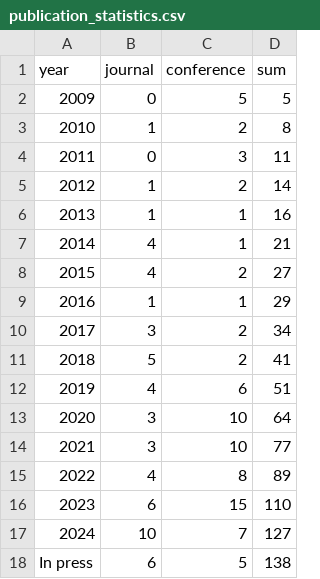
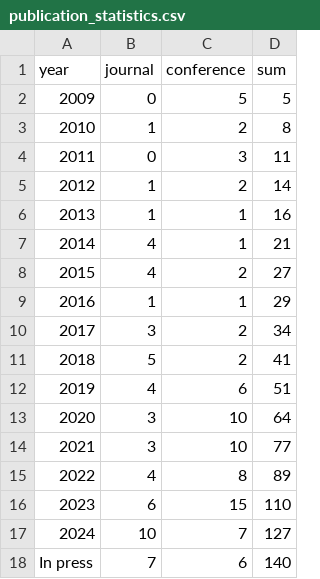
Before and after one commit to COLA-Laboratory/cola_www_src, a CSV file: static/publication_statistics.csv, drawn as a sheet.

Commit message:
update publications and news
update publications and news

```diff
--- a/static/publication_statistics.csv
+++ b/static/publication_statistics.csv
@@ -17,2 +17,2 @@ year,journal,conference,sum
 2024,10,7,127
-In press,6,5,138
+In press,7,6,140
```
Also changed, not shown: 3 other files.
